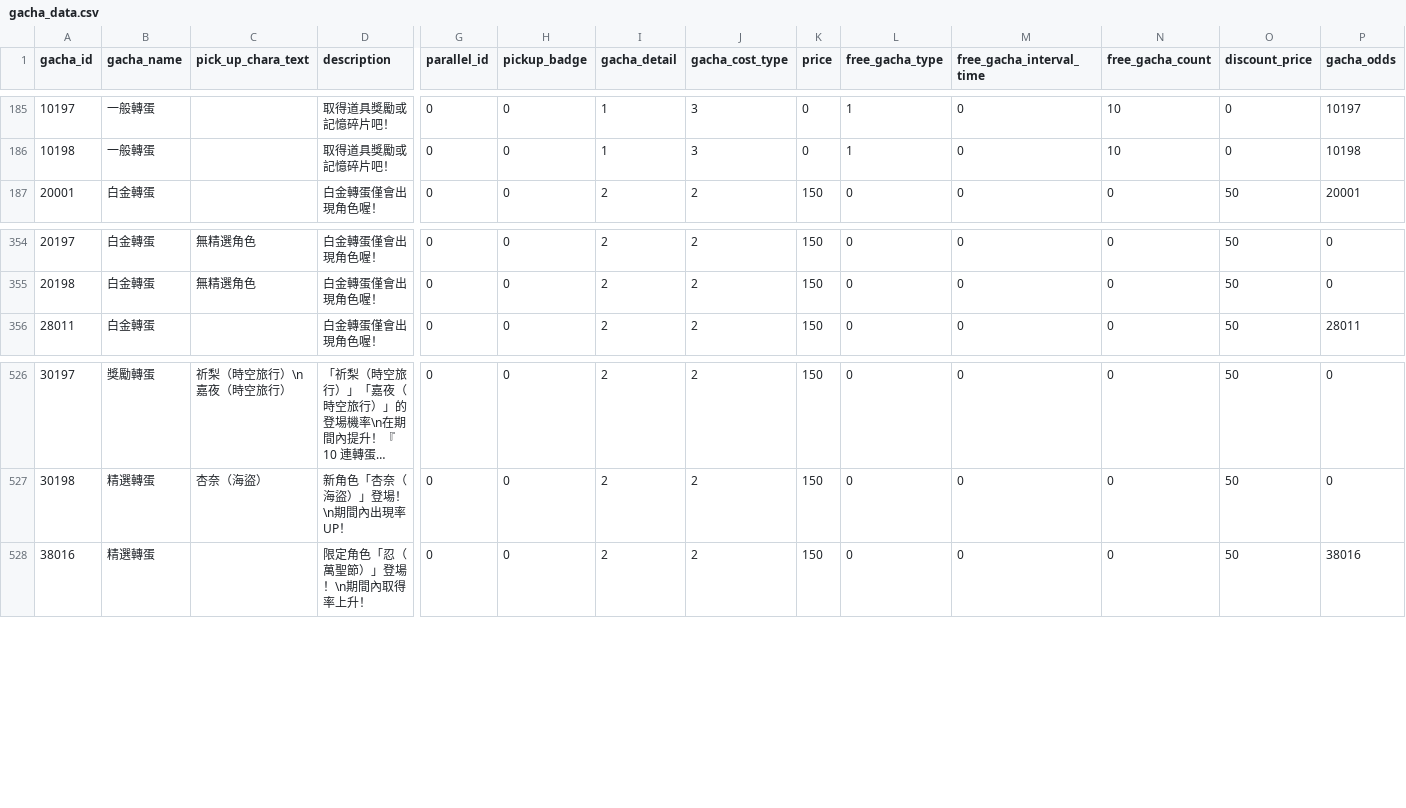
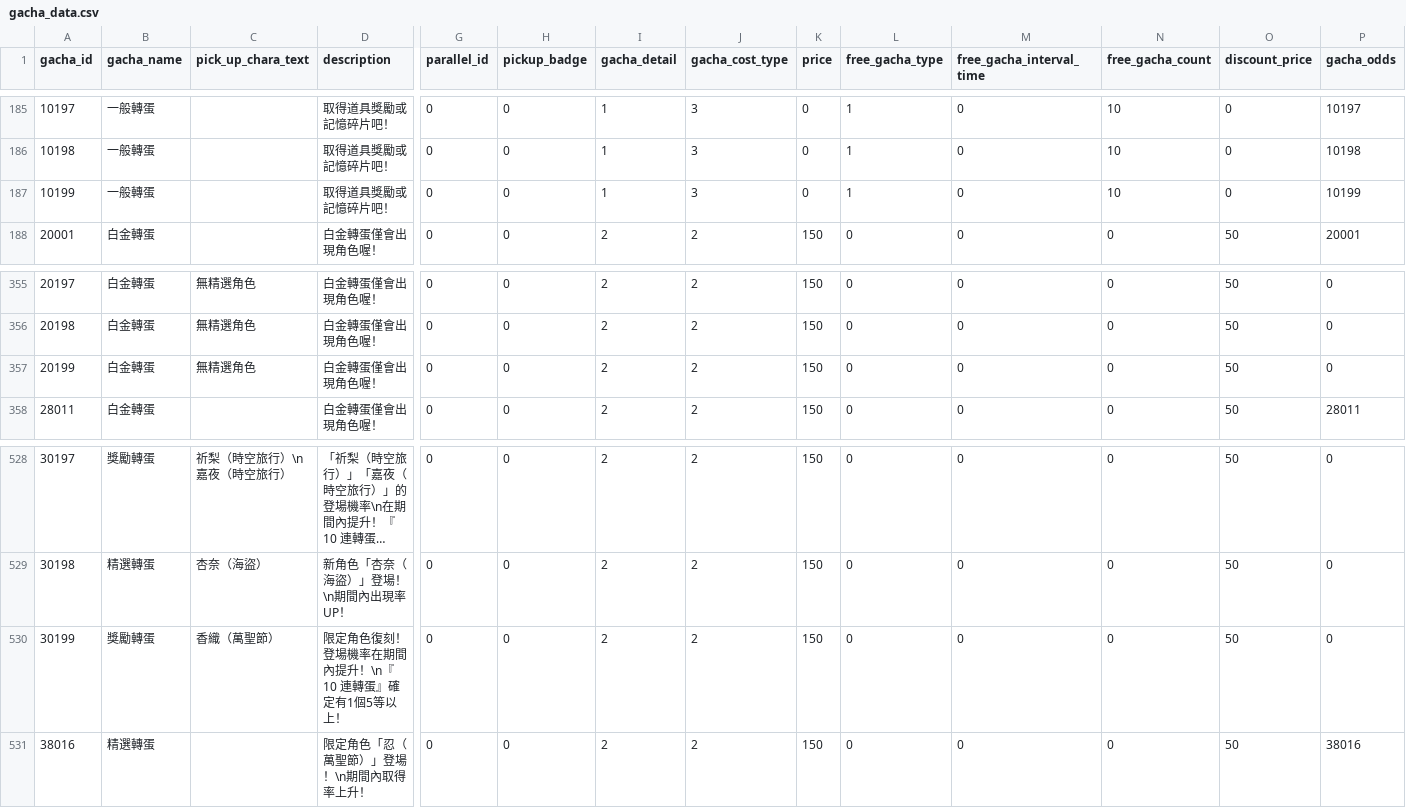
Before and after one commit to KiruyaMomochi/RediveData, a CSV file: db/csv/gacha_data.csv, drawn as a sheet; only a part is shown, gaps mark what is left out; long unchanged cells end in …; rows hold the shown columns only; the diff names each change by its address in the sheet, - before the commit and + after, or states it on an @@ line.

```diff
--- a/db/csv/gacha_data.csv
+++ b/db/csv/gacha_data.csv
+row 187: 10199 | 一般轉蛋 |  | 取得道具獎勵或記憶碎片吧！ | 0 | 0 | 1 | 3 | 0 | 1 | 0 | 10 | 0 | 10199
+row 357: 20199 | 白金轉蛋 | 無精選角色 | 白金轉蛋僅會出現角色喔！ | 0 | 0 | 2 | 2 | 150 | 0 | 0 | 0 | 50 | 0
+row 530: 30199 | 獎勵轉蛋 | 香織（萬聖節） | 限定角色復刻！登場機率在期間內提升！\n『10 連轉蛋』確定有1個5等以上！ | 0 | 0 | 2 | 2 | 150 | 0 | 0 | 0 | 50 | 0
```
Also changed, not shown: db/csv/banner.csv, db/csv/gacha_exchange_lineup.csv, 9 other files.
